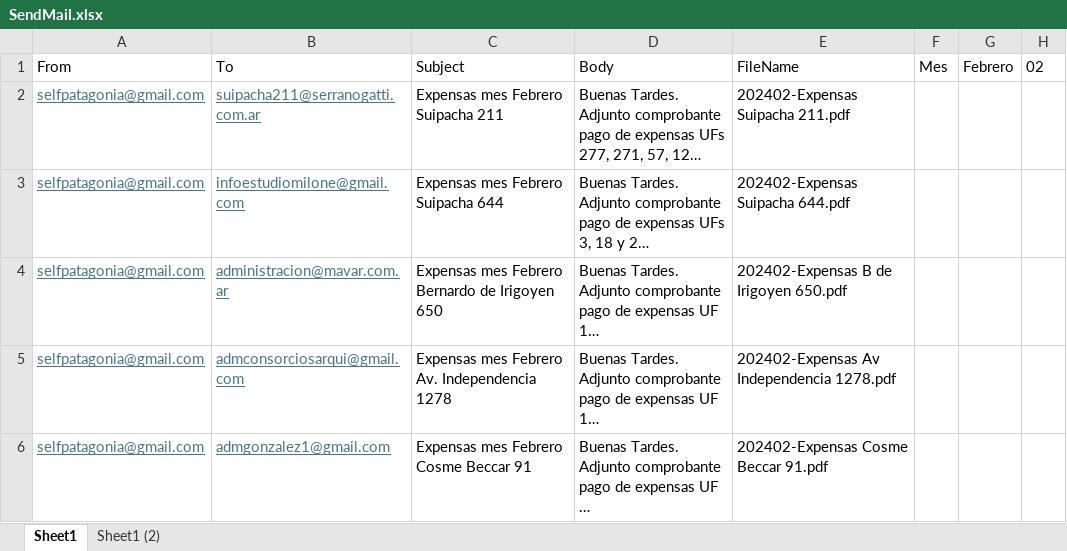
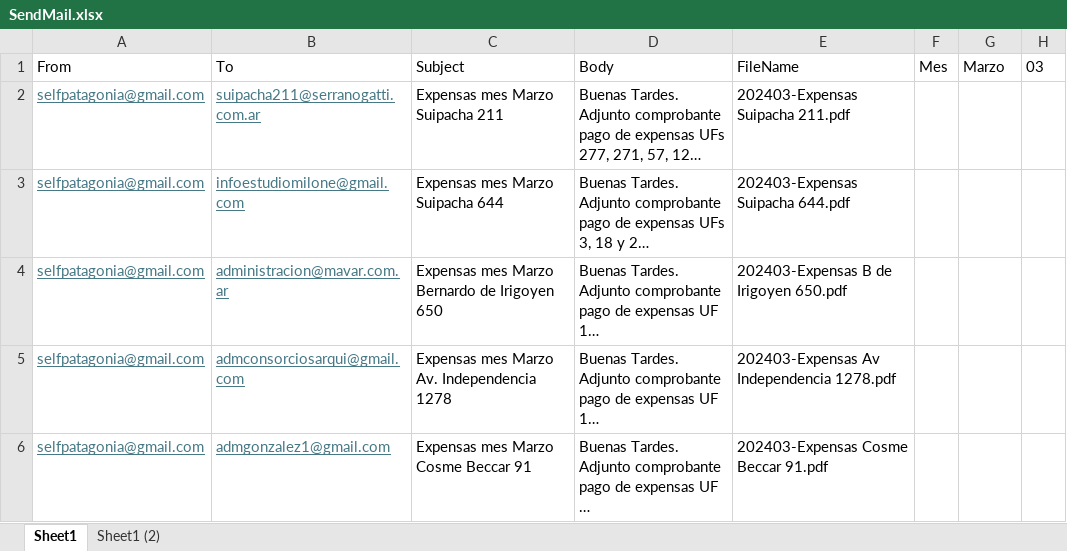
Before and after one commit to SELF-msselve/Personal, an Excel workbook: PagoExpensas/SendMail.xlsx, sheet Sheet1, drawn as a sheet; long unchanged cells end in …; values as stored, in another font and other column widths than the file's, no borders; the diff names each change by its address in the sheet, - before the commit and + after, or states it on an @@ line.

```diff
--- a/PagoExpensas/SendMail.xlsx (sheet Sheet1)
+++ b/PagoExpensas/SendMail.xlsx (sheet Sheet1)
-G1: Febrero
+G1: Marzo
-H1: 02
+H1: 03
-C2: Expensas mes Febrero Suipacha 211
+C2: Expensas mes Marzo Suipacha 211
-E2: 202402-Expensas Suipacha 211.pdf
+E2: 202403-Expensas Suipacha 211.pdf
-C3: Expensas mes Febrero Suipacha 644
+C3: Expensas mes Marzo Suipacha 644
-E3: 202402-Expensas Suipacha 644.pdf
+E3: 202403-Expensas Suipacha 644.pdf
-C4: Expensas mes Febrero Bernardo de Irigoyen 650
+C4: Expensas mes Marzo Bernardo de Irigoyen 650
-E4: 202402-Expensas B de Irigoyen 650.pdf
+E4: 202403-Expensas B de Irigoyen 650.pdf
-C5: Expensas mes Febrero Av. Independencia 1278
+C5: Expensas mes Marzo Av. Independencia 1278
-E5: 202402-Expensas Av Independencia 1278.pdf
+E5: 202403-Expensas Av Independencia 1278.pdf
-C6: Expensas mes Febrero Cosme Beccar 91
+C6: Expensas mes Marzo Cosme Beccar 91
-E6: 202402-Expensas Cosme Beccar 91.pdf
+E6: 202403-Expensas Cosme Beccar 91.pdf
```
Also changed, not shown: 7 other files.
